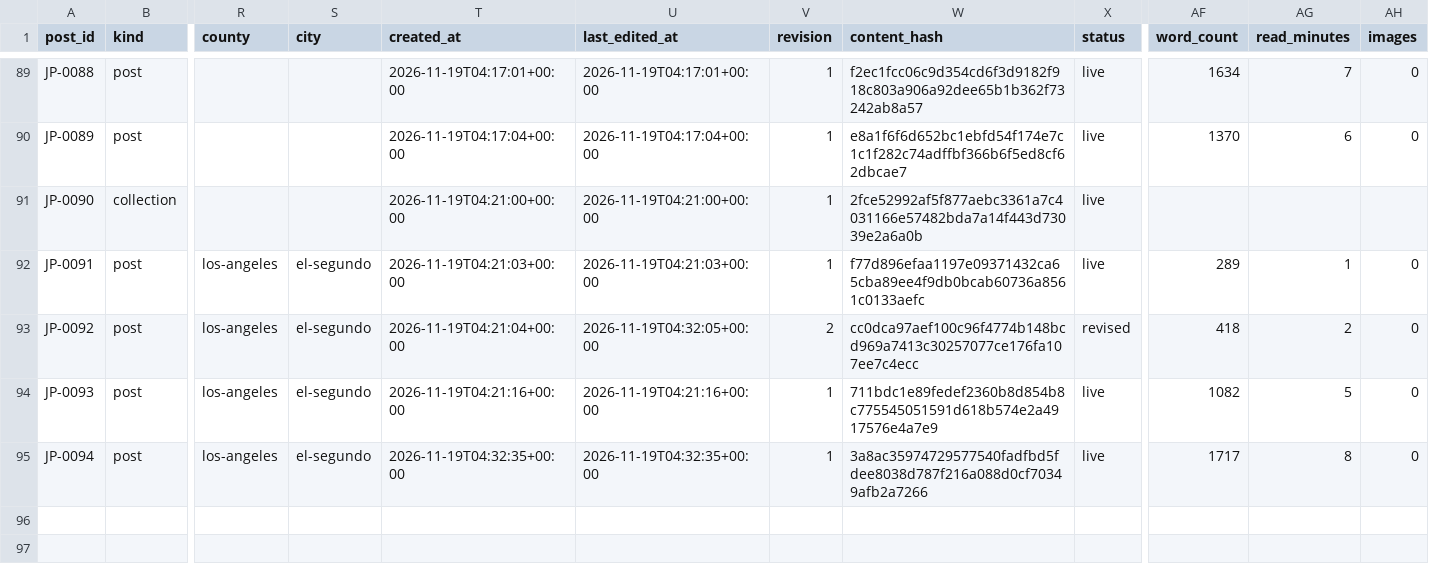
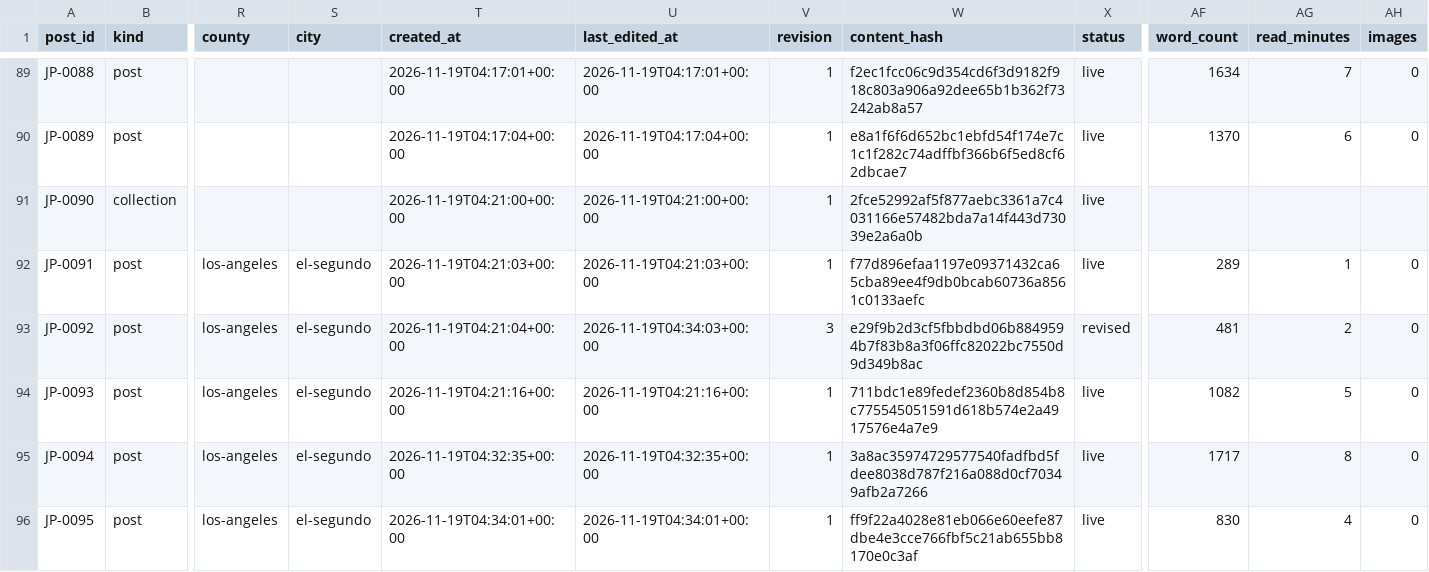
Before and after one commit to niagaraassembly/heavymap, a CSV file: journey/register.csv, drawn as a sheet; only a part is shown, gaps mark what is left out; rows hold the shown columns only; the diff names each change by its address in the sheet, - before the commit and + after, or states it on an @@ line.

```diff
--- a/journey/register.csv
+++ b/journey/register.csv
-U93 (last_edited_at): 2026-11-19T04:32:05+00:00
+U93 (last_edited_at): 2026-11-19T04:34:03+00:00
-V93 (revision): 2
+V93 (revision): 3
-W93 (content_hash): cc0dca97aef100c96f4774b148bcd969a7413c30257077ce176fa107ee7c4ecc
+W93 (content_hash): e29f9b2d3cf5fbbdbd06b8849594b7f83b8a3f06ffc82022bc7550d9d349b8ac
-AF93 (word_count): 418
+AF93 (word_count): 481
+row 96: JP-0095 | post | los-angeles | el-segundo | 2026-11-19T04:34:01+00:00 | 2026-11-19T04:34:01+00:00 | 1 | ff9f22a4028e81eb066e60eefe87dbe4e3cce766fbf5c21ab655bb8170e0c3af | live | 830 | 4 | 0
```
Also changed, not shown: 6 other files.
